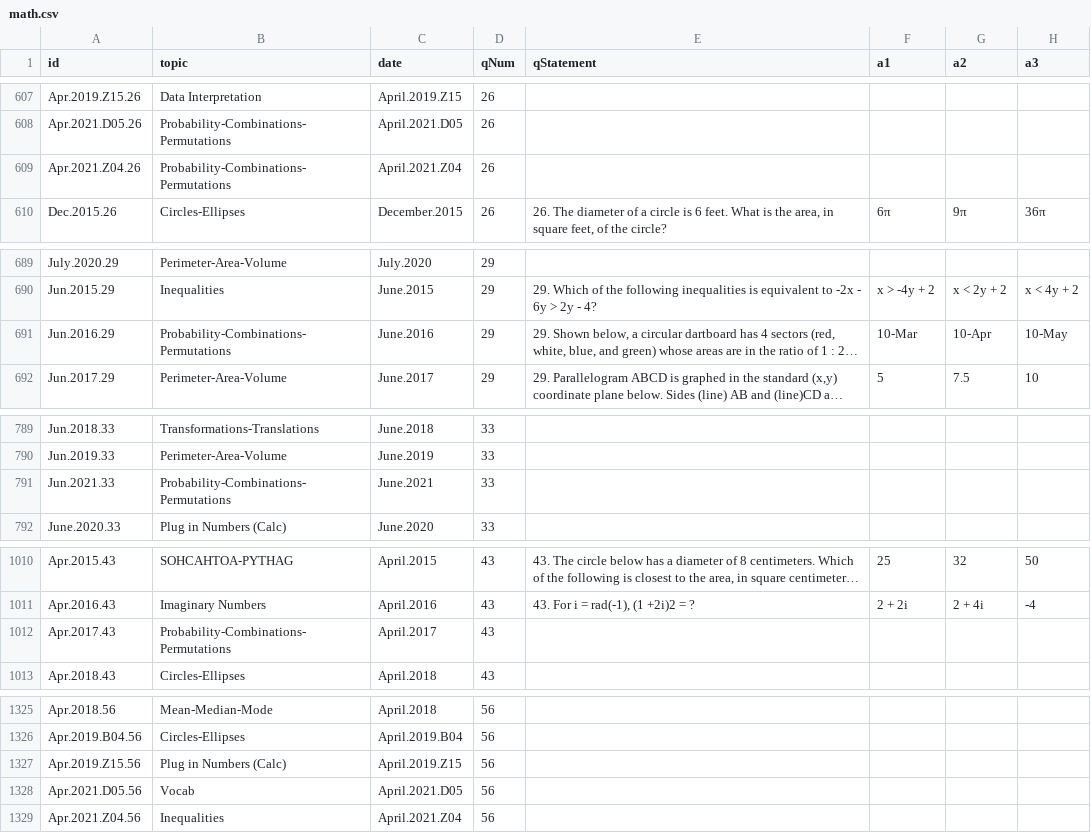
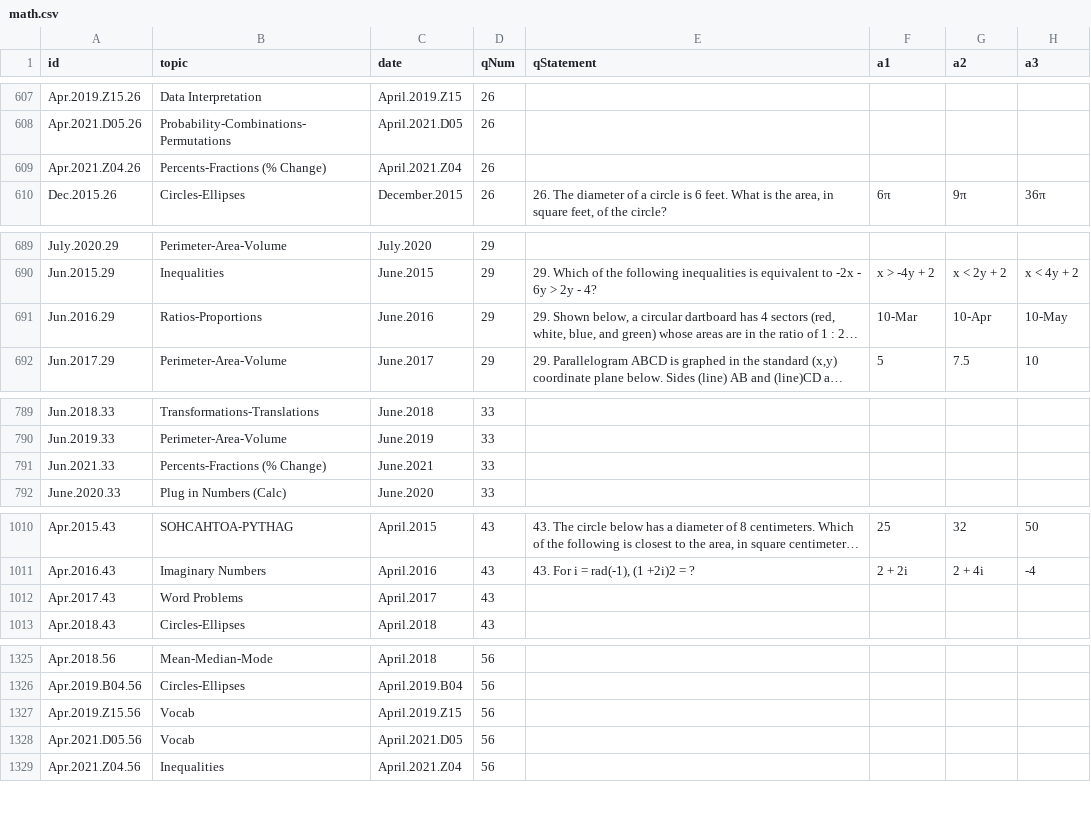
Before and after one commit to bryant-vu/ACT, a CSV file: data/math.csv, drawn as a sheet; only a part is shown, gaps mark what is left out; long unchanged cells end in …; the diff names each change by its address in the sheet, - before the commit and + after, or states it on an @@ line.

```diff
--- a/data/math.csv
+++ b/data/math.csv
-B609 (topic): Probability-Combinations-Permutations
+B609 (topic): Percents-Fractions (% Change)
-B691 (topic): Probability-Combinations-Permutations
+B691 (topic): Ratios-Proportions
-B791 (topic): Probability-Combinations-Permutations
+B791 (topic): Percents-Fractions (% Change)
-B1012 (topic): Probability-Combinations-Permutations
+B1012 (topic): Word Problems
-B1327 (topic): Plug in Numbers (Calc)
+B1327 (topic): Vocab
```
Also changed, not shown: 1 other file.
